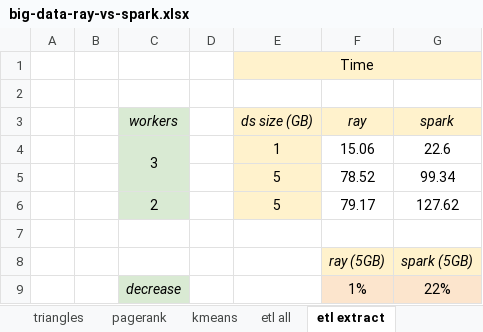
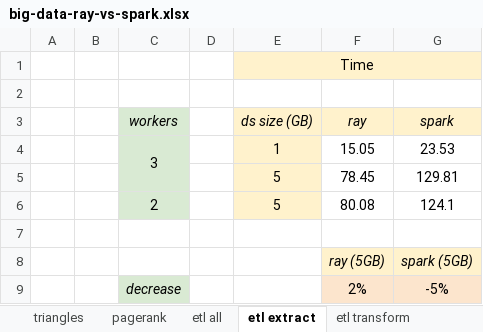
Before and after one commit to liuminex/Big-Data-HDFS-Ray-vs-Spark, an Excel workbook: report/big-data-ray-vs-spark.xlsx, sheet etl extract, drawn as a sheet; values as stored, in another font and other column widths than the file's, no borders; charts and pictures not drawn; removed rows and columns are numbered as before the commit, all else as after; the diff names each change by its address in the sheet, - before the commit and + after, or states it on an @@ line.

```diff
--- a/report/big-data-ray-vs-spark.xlsx (sheet etl extract)
+++ b/report/big-data-ray-vs-spark.xlsx (sheet etl extract)
-F4 (ray): 15.06
+F4 (ray): 15.05
-G4 (spark): 22.6
+G4 (spark): 23.53
-row 5:  |  |  |  | 5 | 78.52 | 99.34
-row 6:  |  | 2 |  | 5 | 79.17 | 127.62
+row 5:  |  |  |  | 5 | 78.45 | 129.81
+row 6:  |  | 2 |  | 5 | 80.08 | 124.1
-row 9:  |  | decrease |  |  | 1% | 22%
+row 9:  |  | decrease |  |  | 2% | -5%
```
Also changed, not shown: sheet etl all, sheet kmeans, sheet pagerank, sheet triangles, sheet etl transform, sheet etl load, other sheet tabs, charts or pictures, 24 other files.
